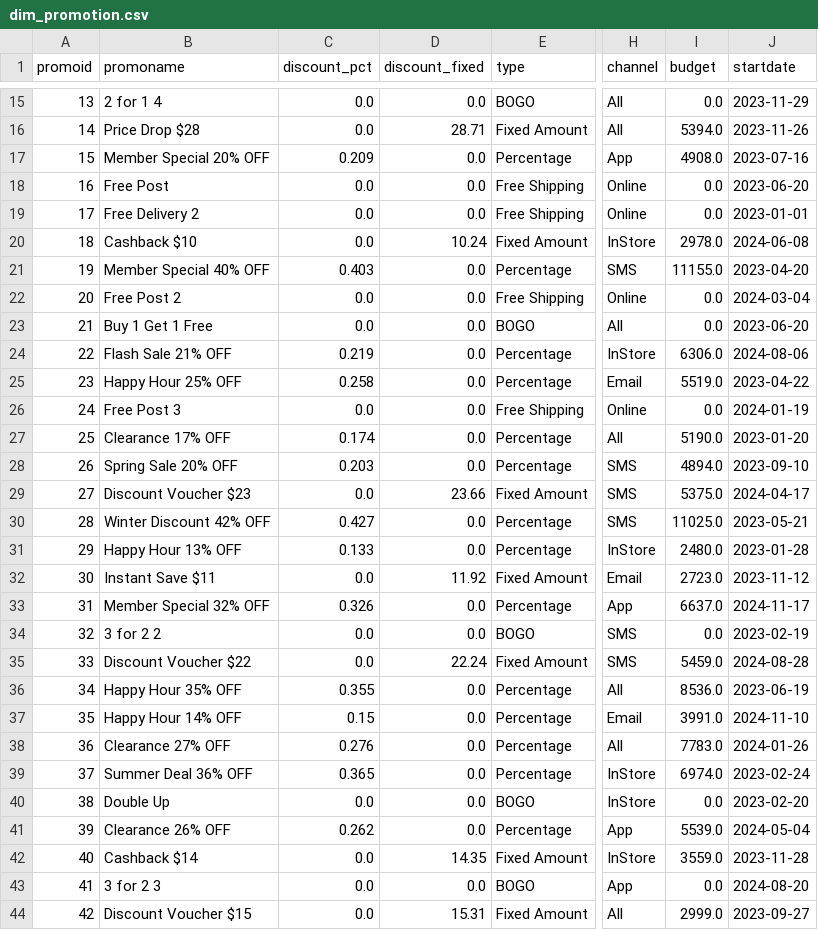
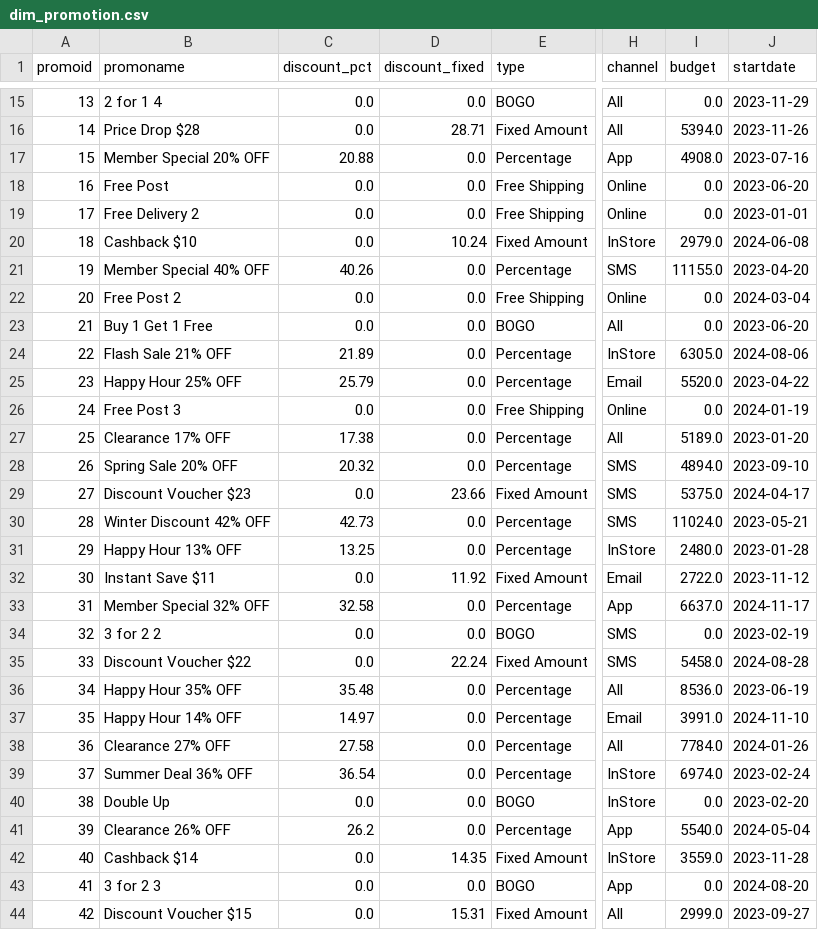
Before and after one commit to kamilsoszka/retail-analytics-medallion, a CSV file: csv/dim_promotion.csv, drawn as a sheet; only a part is shown, gaps mark what is left out; the diff covers the shown part only; the diff names each change by its address in the sheet, - before the commit and + after, or states it on an @@ line.

```diff
--- a/csv/dim_promotion.csv
+++ b/csv/dim_promotion.csv
-C17 (discount_pct): 0.209
+C17 (discount_pct): 20.88
-I20 (budget): 2978.0
+I20 (budget): 2979.0
-C21 (discount_pct): 0.403
+C21 (discount_pct): 40.26
-C24 (discount_pct): 0.219
+C24 (discount_pct): 21.89
-I24 (budget): 6306.0
+I24 (budget): 6305.0
-C25 (discount_pct): 0.258
+C25 (discount_pct): 25.79
-I25 (budget): 5519.0
+I25 (budget): 5520.0
-C27 (discount_pct): 0.174
+C27 (discount_pct): 17.38
-I27 (budget): 5190.0
+I27 (budget): 5189.0
-C28 (discount_pct): 0.203
+C28 (discount_pct): 20.32
-C30 (discount_pct): 0.427
+C30 (discount_pct): 42.73
-I30 (budget): 11025.0
+I30 (budget): 11024.0
-C31 (discount_pct): 0.133
+C31 (discount_pct): 13.25
-I32 (budget): 2723.0
+I32 (budget): 2722.0
-C33 (discount_pct): 0.326
+C33 (discount_pct): 32.58
-I35 (budget): 5459.0
+I35 (budget): 5458.0
-C36 (discount_pct): 0.355
+C36 (discount_pct): 35.48
-C37 (discount_pct): 0.15
+C37 (discount_pct): 14.97
-C38 (discount_pct): 0.276
+C38 (discount_pct): 27.58
-I38 (budget): 7783.0
+I38 (budget): 7784.0
-C39 (discount_pct): 0.365
+C39 (discount_pct): 36.54
-C41 (discount_pct): 0.262
+C41 (discount_pct): 26.2
-I41 (budget): 5539.0
+I41 (budget): 5540.0
```
Also changed, not shown: 50 edited cells elsewhere in this file, csv/dim_date.csv, csv/dim_product.csv, 20 other files.
